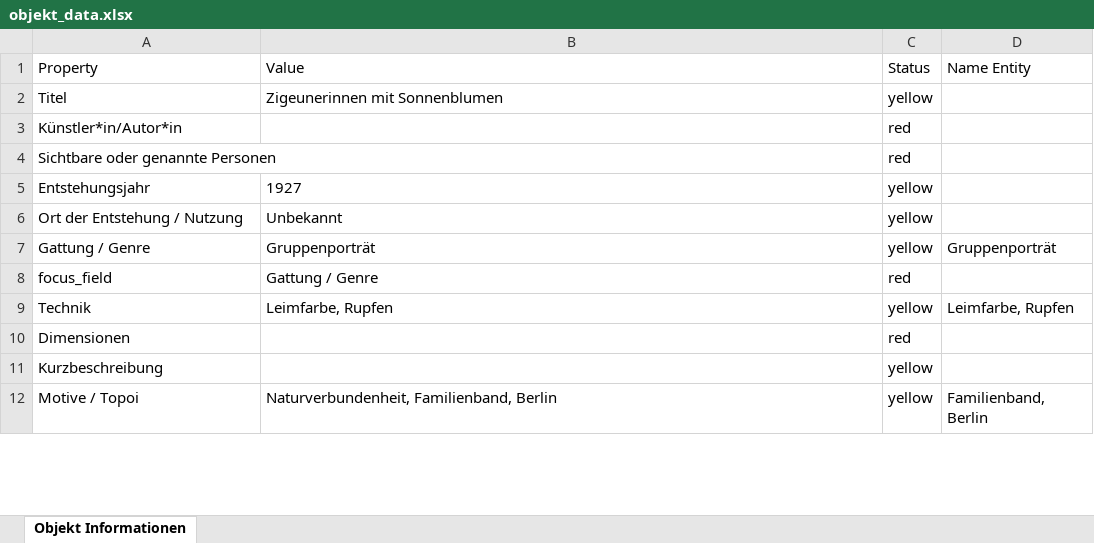
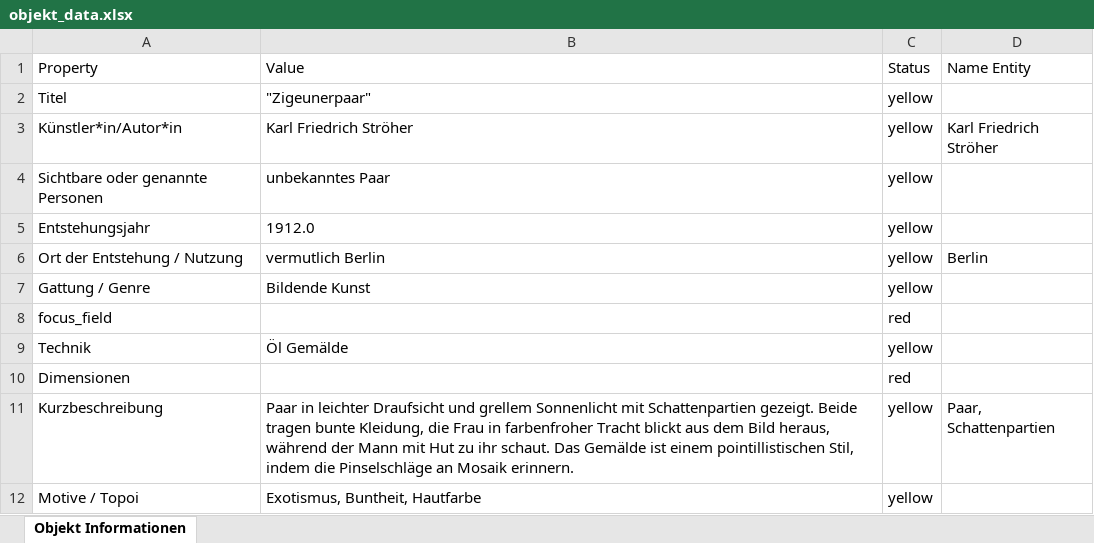
Before and after one commit to fazleh-marburg/ambivalenz-database, an Excel workbook: objekt_data.xlsx, sheet Objekt Informationen, drawn as a sheet; only a part is shown; values as stored, in another font and other column widths than the file's, no borders; the diff covers the shown part only; the diff names each change by its address in the sheet, - before the commit and + after, or states it on an @@ line.

Commit message:
the first column name change after import works app_all_buttons.py

```diff
--- a/objekt_data.xlsx (sheet Objekt Informationen)
+++ b/objekt_data.xlsx (sheet Objekt Informationen)
-B2 (Value): Zigeunerinnen mit Sonnenblumen
+B2 (Value): "Zigeunerpaar"
-B3 (Value): (empty)
+B3 (Value): Karl Friedrich Ströher
-C3:C4 (Status): red
+C3:C4 (Status): yellow
-D3 (Name Entity): (empty)
+D3 (Name Entity): Karl Friedrich Ströher
-B4 (Value): (empty)
+B4 (Value): unbekanntes Paar
-B5 (Value): 1927
+B5 (Value): 1912.0
-B6 (Value): Unbekannt
+B6 (Value): vermutlich Berlin
-D6 (Name Entity): (empty)
+D6 (Name Entity): Berlin
-B7 (Value): Gruppenporträt
+B7 (Value): Bildende Kunst
-D7 (Name Entity): Gruppenporträt
+D7 (Name Entity): (empty)
-B8 (Value): Gattung / Genre
+B8 (Value): (empty)
-B9 (Value): Leimfarbe, Rupfen
+B9 (Value): Öl Gemälde
-D9 (Name Entity): Leimfarbe, Rupfen
+D9 (Name Entity): (empty)
-B11 (Value): (empty)
+B11 (Value): Paar in leichter Draufsicht und grellem Sonnenlicht mit Schattenpartien gezeigt. Beide tragen bunte Kleidung, die Frau in farbenfroher Tracht blickt aus dem Bild heraus, während der Mann mit Hut zu ihr schaut. Das Gemälde ist einem pointillistischen Stil, indem die Pinselschläge an Mosaik erinnern.
-D11 (Name Entity): (empty)
+D11 (Name Entity): Paar, Schattenpartien
-B12 (Value): Naturverbundenheit, Familienband, Berlin
+B12 (Value): Exotismus, Buntheit, Hautfarbe
-D12 (Name Entity): Familienband, Berlin
+D12 (Name Entity): (empty)
```
Also changed, not shown: 35 edited cells elsewhere in this sheet, 13 other files.
